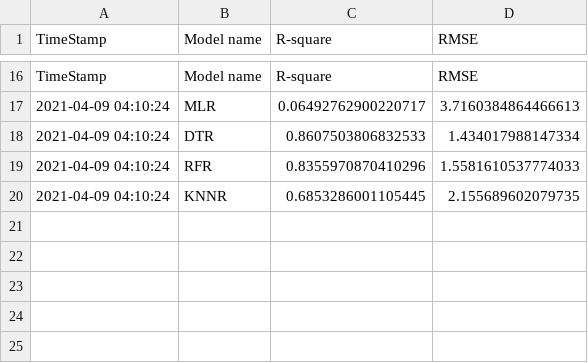
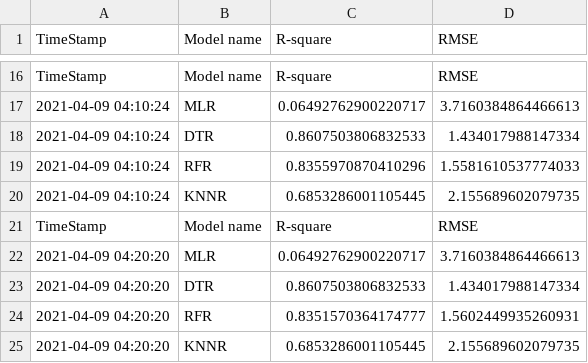
Before and after one commit to AnalyticsSolution/IncidentPredictionTraining, a CSV file: Output/prediction_model_metrics.csv, drawn as a sheet; only a part is shown, gaps mark what is left out; the diff names each change by its address in the sheet, - before the commit and + after, or states it on an @@ line.

Commit message:
Pushing Output files to GIT repo

```diff
--- a/Output/prediction_model_metrics.csv
+++ b/Output/prediction_model_metrics.csv
+row 21: TimeStamp | Model name | R-square | RMSE
+row 22: 2021-04-09 04:20:20 | MLR | 0.06492762900220717 | 3.7160384864466613
+row 23: 2021-04-09 04:20:20 | DTR | 0.8607503806832533 | 1.434017988147334
+row 24: 2021-04-09 04:20:20 | RFR | 0.8351570364174777 | 1.5602449935260931
+row 25: 2021-04-09 04:20:20 | KNNR | 0.6853286001105445 | 2.155689602079735
```
Also changed, not shown: Output/prediction_output.csv, 2 other files.
